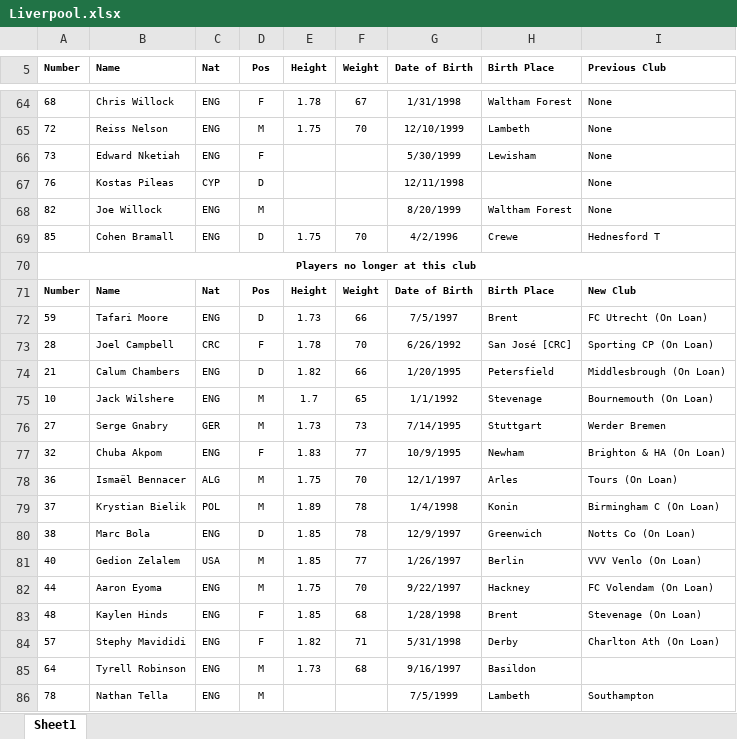
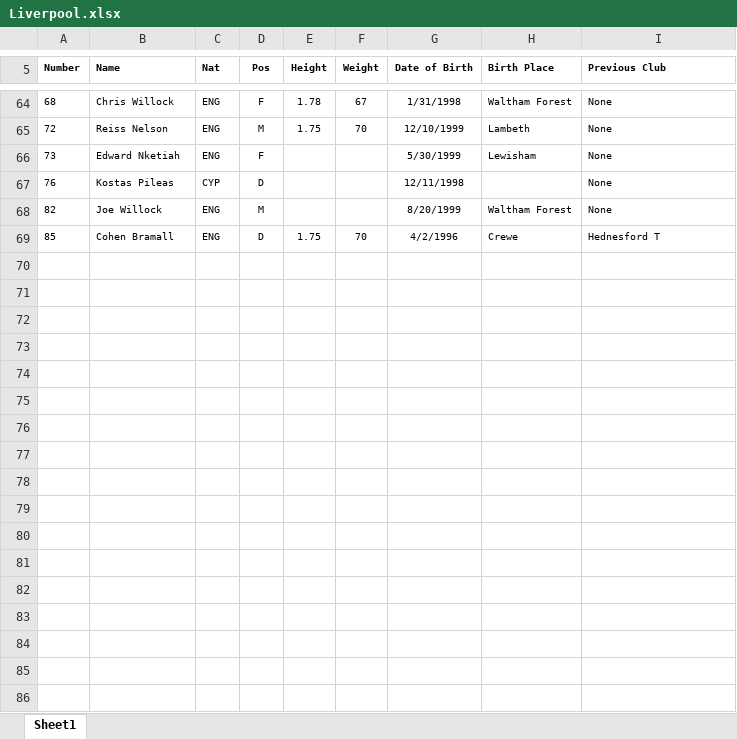
Before and after one commit to shabbir12hasan/MachineLearningCodeBackup, an Excel workbook: Looking_into_PremierLeague_2016-17/Teams/Liverpool.xlsx, sheet Sheet1, drawn as a sheet; only a part is shown, gaps mark what is left out; values as stored, in another font and other column widths than the file's, no borders; the diff names each change by its address in the sheet, - before the commit and + after, or states it on an @@ line.

Commit message:
correcting data, and updating graph

```diff
--- a/Looking_into_PremierLeague_2016-17/Teams/Liverpool.xlsx (sheet Sheet1)
+++ b/Looking_into_PremierLeague_2016-17/Teams/Liverpool.xlsx (sheet Sheet1)
-row 70: Players no longer at this club
-row 71: Number | Name | Nat | Pos | Height | Weight | Date of Birth | Birth Place | New Club
-row 72: 59 | Tafari Moore | ENG | D | 1.73 | 66 | 7/5/1997 | Brent | FC Utrecht (On Loan)
-row 73: 28 | Joel Campbell | CRC | F | 1.78 | 70 | 6/26/1992 | San José [CRC] | Sporting CP (On Loan)
-row 74: 21 | Calum Chambers | ENG | D | 1.82 | 66 | 1/20/1995 | Petersfield | Middlesbrough (On Loan)
-row 75: 10 | Jack Wilshere | ENG | M | 1.7 | 65 | 1/1/1992 | Stevenage | Bournemouth (On Loan)
-row 76: 27 | Serge Gnabry | GER | M | 1.73 | 73 | 7/14/1995 | Stuttgart | Werder Bremen
-row 77: 32 | Chuba Akpom | ENG | F | 1.83 | 77 | 10/9/1995 | Newham | Brighton & HA (On Loan)
-row 78: 36 | Ismaël Bennacer | ALG | M | 1.75 | 70 | 12/1/1997 | Arles | Tours (On Loan)
-row 79: 37 | Krystian Bielik | POL | M | 1.89 | 78 | 1/4/1998 | Konin | Birmingham C (On Loan)
-row 80: 38 | Marc Bola | ENG | D | 1.85 | 78 | 12/9/1997 | Greenwich | Notts Co (On Loan)
-row 81: 40 | Gedion Zelalem | USA | M | 1.85 | 77 | 1/26/1997 | Berlin | VVV Venlo (On Loan)
-row 82: 44 | Aaron Eyoma | ENG | M | 1.75 | 70 | 9/22/1997 | Hackney | FC Volendam (On Loan)
-row 83: 48 | Kaylen Hinds | ENG | F | 1.85 | 68 | 1/28/1998 | Brent | Stevenage (On Loan)
-row 84: 57 | Stephy Mavididi | ENG | F | 1.82 | 71 | 5/31/1998 | Derby | Charlton Ath (On Loan)
-row 85: 64 | Tyrell Robinson | ENG | M | 1.73 | 68 | 9/16/1997 | Basildon
-row 86: 78 | Nathan Tella | ENG | M |  |  | 7/5/1999 | Lambeth | Southampton
```
Also changed, not shown: Looking_into_PremierLeague_2016-17/Teams/Boremouth.xlsx, Looking_into_PremierLeague_2016-17/Teams/Crystal_Palace.xlsx, 1 other file.
